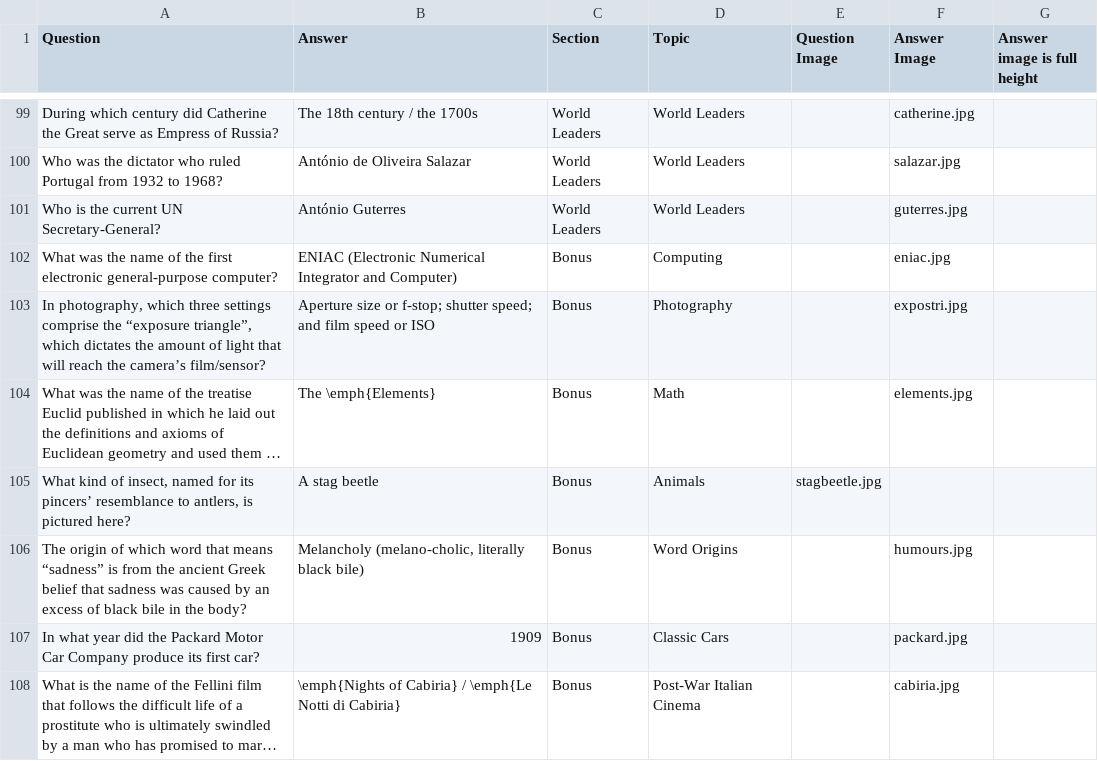
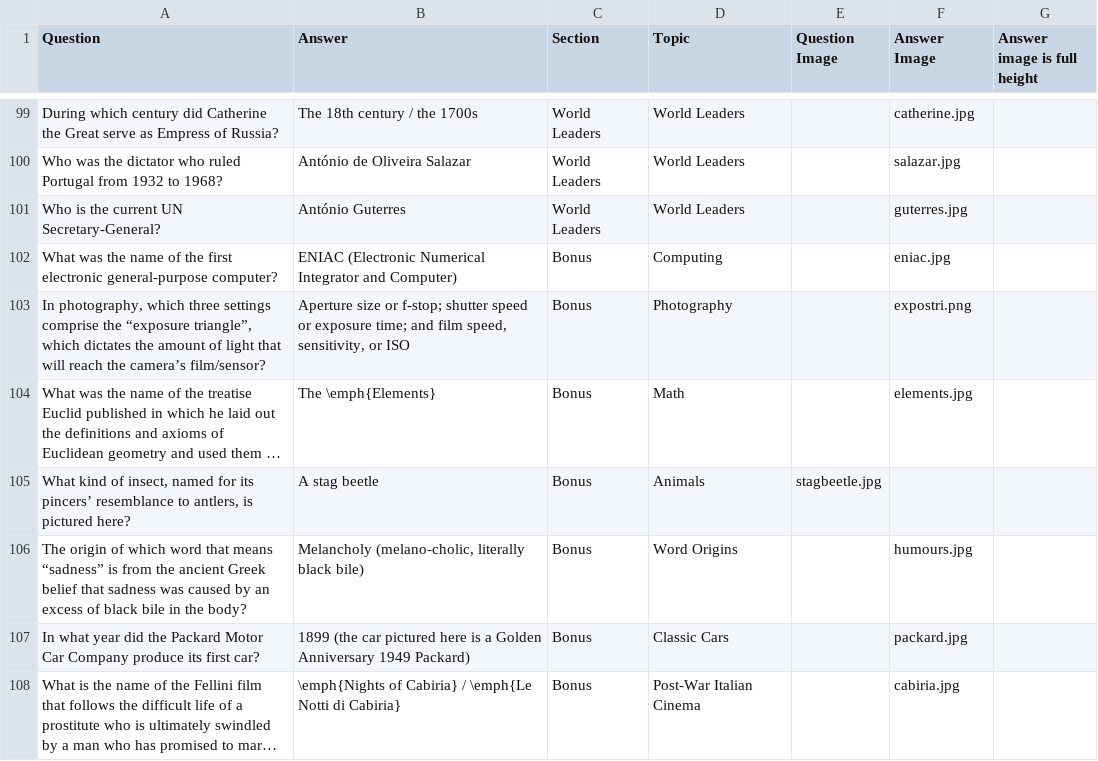
Before and after one commit to rben01/quarantine-trivia, a CSV file: week 11 general trivia.csv, drawn as a sheet; only a part is shown, gaps mark what is left out; long unchanged cells end in …; the diff covers the shown part only; the diff names each change by its address in the sheet, - before the commit and + after, or states it on an @@ line.

```diff
--- a/week 11 general trivia.csv
+++ b/week 11 general trivia.csv
-B103 (Answer): …f-stop; shutter speed; and film speed or ISO
+B103 (Answer): …f-stop; shutter speed or exposure time; and film speed, sensitivity, or ISO
-F103 (Answer Image): expostri.jpg
+F103 (Answer Image): expostri.png
-B107 (Answer): 1909
+B107 (Answer): 1899 (the car pictured here is a Golden Anniversary 1949 Packard)
```
Also changed, not shown: 10 edited cells elsewhere in this file, 13 other files.
